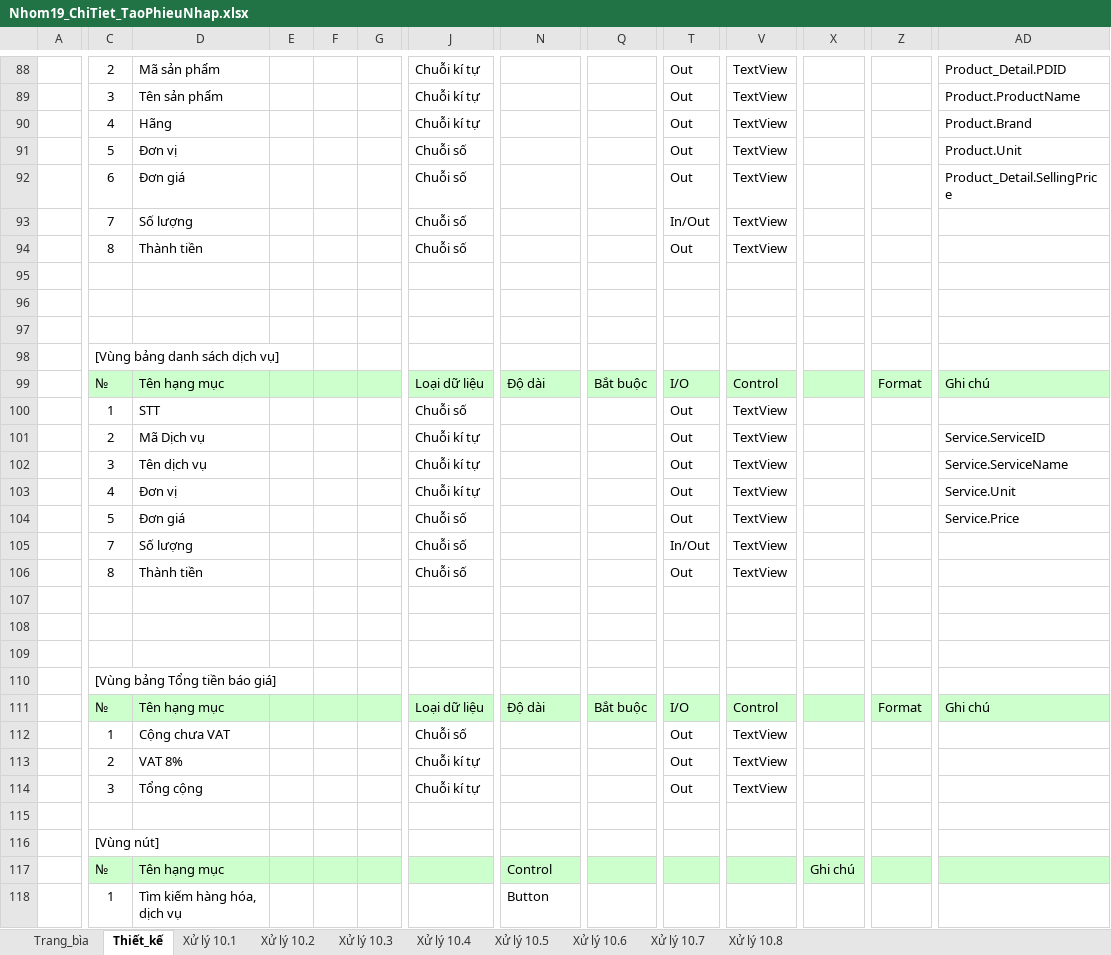
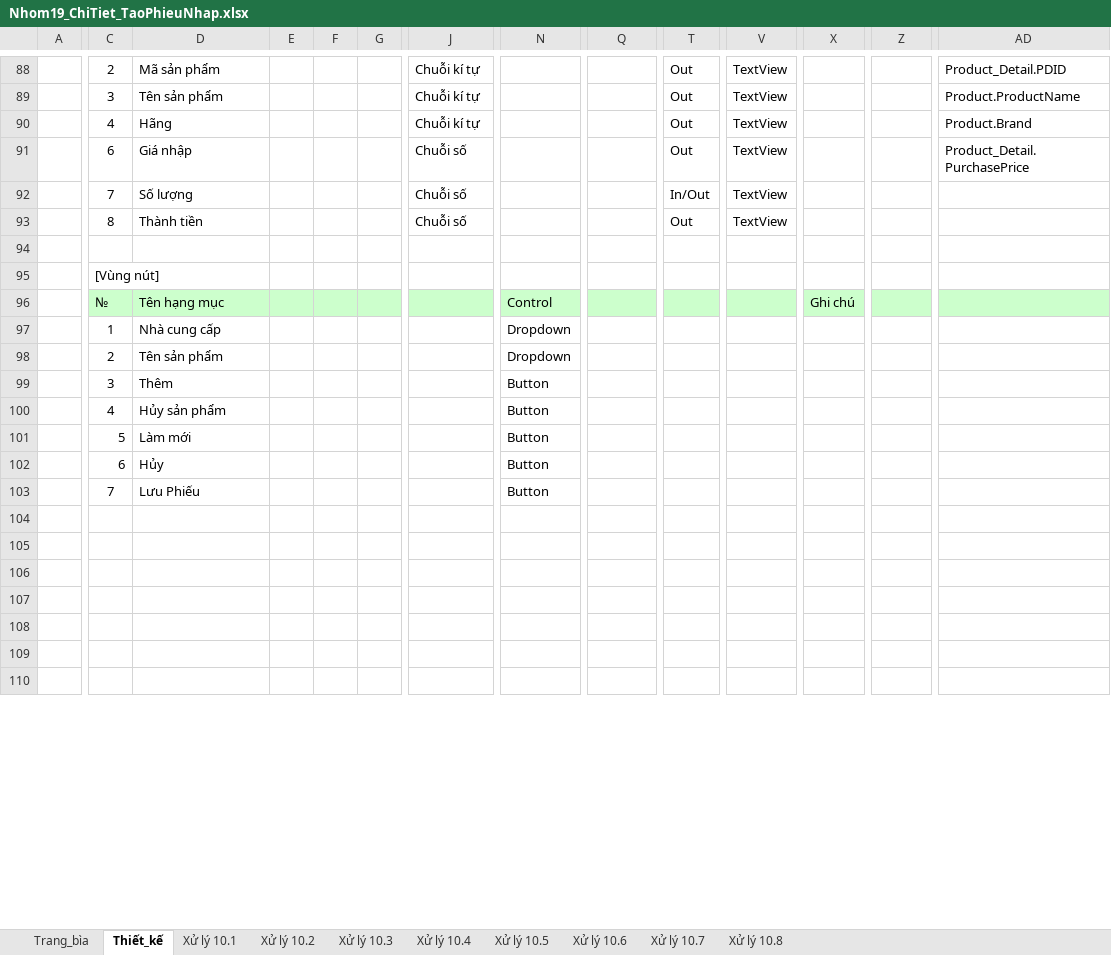
Before and after one commit to ledattadel/monthaytru, an Excel workbook: BaoCao/Layout/Nhom19_ChiTiet_TaoPhieuNhap.xlsx, sheet Thiết_kế, drawn as a sheet; only a part is shown, gaps mark what is left out; values as stored, in another font and other column widths than the file's, no borders; charts and pictures not drawn; removed rows and columns are numbered as before the commit, all else as after; rows hold the shown columns only; the diff covers the shown part only; the diff names each change by its address in the sheet, - before the commit and + after, or states it on an @@ line.

```diff
--- a/BaoCao/Layout/Nhom19_ChiTiet_TaoPhieuNhap.xlsx (sheet Thiết_kế)
+++ b/BaoCao/Layout/Nhom19_ChiTiet_TaoPhieuNhap.xlsx (sheet Thiết_kế)
-row 91:  | 5 | Đơn vị |  |  |  | Chuỗi số |  |  | Out | TextView |  |  | Product.Unit
-D91: Đơn giá
+D91: Giá nhập
-AD91: Product_Detail.SellingPrice
+AD91: Product_Detail.PurchasePrice
-row 96: (empty)
-row 97: (empty)
-C95: [Vùng bảng danh sách dịch vụ]
+C95: [Vùng nút]
-row 99:  | № | Tên hạng mục |  |  |  | Loại dữ liệu | Độ dài | Bắt buộc | I/O | Control |  | Format | Ghi chú
-row 100:  | 1 | STT |  |  |  | Chuỗi số |  |  | Out | TextView
-row 101:  | 2 | Mã Dịch vụ |  |  |  | Chuỗi kí tự |  |  | Out | TextView |  |  | Service.ServiceID
-row 102:  | 3 | Tên dịch vụ |  |  |  | Chuỗi kí tự |  |  | Out | TextView |  |  | Service.ServiceName
-row 103:  | 4 | Đơn vị |  |  |  | Chuỗi kí tự |  |  | Out | TextView |  |  | Service.Unit
-row 104:  | 5 | Đơn giá |  |  |  | Chuỗi số |  |  | Out | TextView |  |  | Service.Price
-row 105:  | 7 | Số lượng |  |  |  | Chuỗi số |  |  | In/Out | TextView
-row 106:  | 8 | Thành tiền |  |  |  | Chuỗi số |  |  | Out | TextView
+row 96:  | № | Tên hạng mục |  |  |  |  | Control |  |  |  | Ghi chú
+row 97:  | 1 | Nhà cung cấp |  |  |  |  | Dropdown
+row 98:  | 2 | Tên sản phẩm |  |  |  |  | Dropdown
+row 99:  | 3 | Thêm |  |  |  |  | Button
+row 100:  | 4 | Hủy sản phẩm |  |  |  |  | Button
+row 101:  | 5 | Làm mới |  |  |  |  | Button
+row 102:  | 6 | Hủy |  |  |  |  | Button
+row 103:  | 7 | Lưu Phiếu |  |  |  |  | Button
-row 110:  | [Vùng bảng Tổng tiền báo giá]
-row 111:  | № | Tên hạng mục |  |  |  | Loại dữ liệu | Độ dài | Bắt buộc | I/O | Control |  | Format | Ghi chú
-row 112:  | 1 | Cộng chưa VAT |  |  |  | Chuỗi số |  |  | Out | TextView
-row 113:  | 2 | VAT 8% |  |  |  | Chuỗi kí tự |  |  | Out | TextView
-row 114:  | 3 | Tổng cộng |  |  |  | Chuỗi kí tự |  |  | Out | TextView
-C108: [Vùng nút]
+C108: (empty)
-row 109:  | № | Tên hạng mục |  |  |  |  | Control |  |  |  | Ghi chú
+row 109: (empty)
-C109:AD109 fill: #CCFFCC
+C109:AD109 fill: none
-row 110:  | 1 | Tìm kiếm hàng hóa, dịch vụ |  |  |  |  | Button
+row 110: (empty)
```
Also changed, not shown: 9 added rows, 4 removed rows, 104 edited cells and cell formats elsewhere in this sheet, sheet Xử lý 10.4, sheet Xử lý 10.1, sheet Xử lý 10.2, sheet Xử lý 10.6, sheet Xử lý 10.7, sheet Trang_bìa, 3 more sheets, charts or pictures, BaoCao/Layout/Nhom19_ChiTiet_TaoBaoGia.xlsx.
